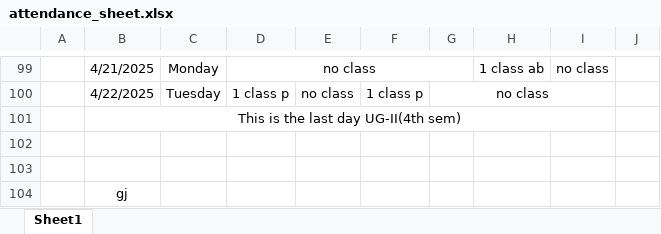
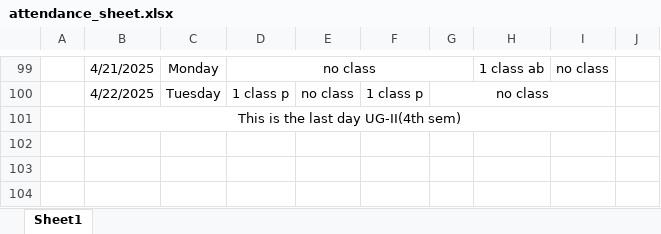
Before and after one commit to Sukdebrmondal/2nd_year_4th_semester, an Excel workbook: attendance_sheet.xlsx, sheet Sheet1, drawn as a sheet; only a part is shown, gaps mark what is left out; values as stored, in another font and other column widths than the file's, no borders; the diff names each change by its address in the sheet, - before the commit and + after, or states it on an @@ line.

Commit message:
date

```diff
--- a/attendance_sheet.xlsx (sheet Sheet1)
+++ b/attendance_sheet.xlsx (sheet Sheet1)
-row 102: (empty)
-row 103: (empty)
-row 104:  | gj
```
